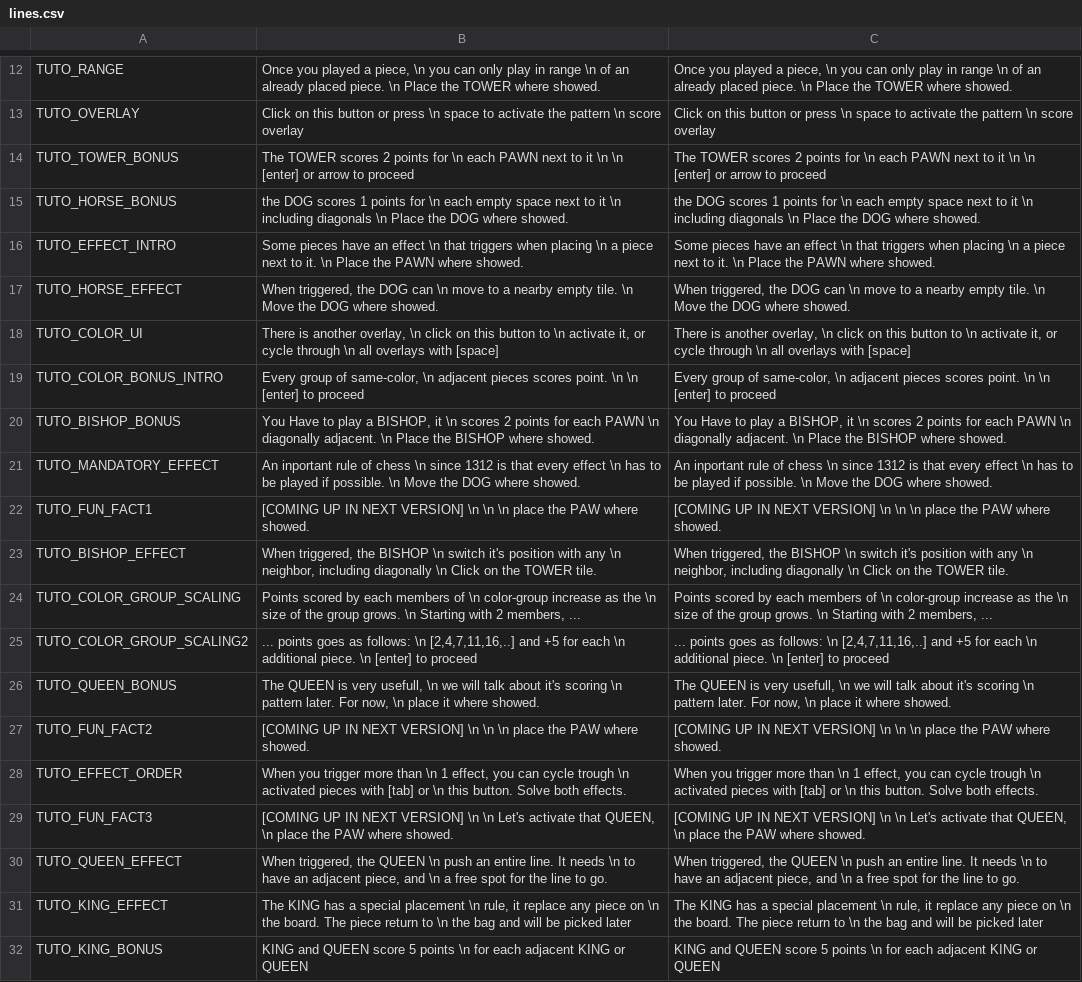
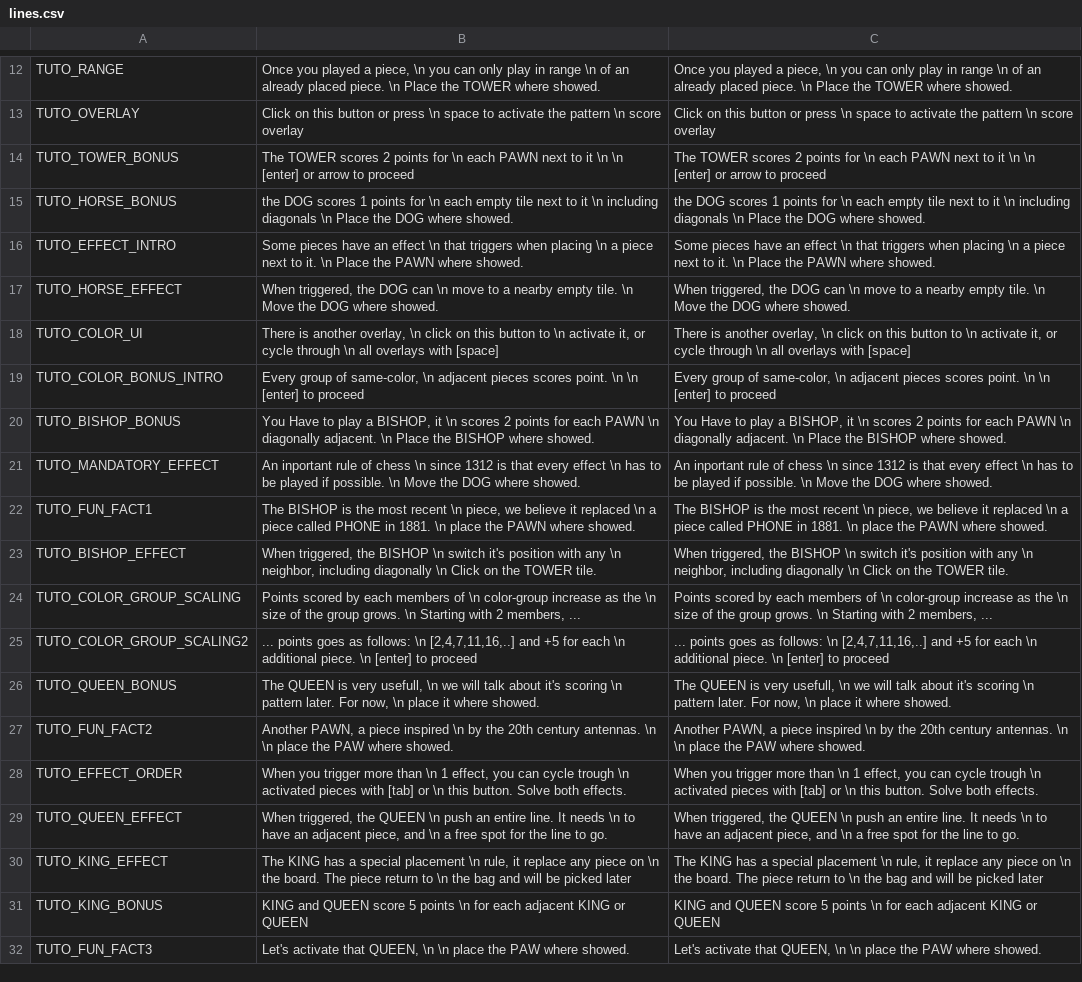
Before and after one commit to GuiWong/Chess2312, a CSV file: localisation/lines.csv, drawn as a sheet; only a part is shown, gaps mark what is left out.

```diff
--- a/localisation/lines.csv
+++ b/localisation/lines.csv
@@ -14,3 +14,3 @@ TUTO_OVERLAY,Click on this button or press \n space to activate the pattern \n s
 TUTO_TOWER_BONUS,The TOWER scores 2 points for \n each PAWN next to it \n  \n [enter] or arrow to proceed,The TOWER scores 2 points for \n each PAWN next to it \n  \n [enter] or arrow to proceed
-TUTO_HORSE_BONUS,the DOG scores 1 points for \n each empty space next to it \n including diagonals \n Place the DOG where showed.,the DOG scores 1 points for \n each empty space next to it \n including diagonals \n Place the DOG where showed.
+TUTO_HORSE_BONUS,the DOG scores 1 points for \n each empty tile next to it \n including diagonals \n Place the DOG where showed.,the DOG scores 1 points for \n each empty tile next to it \n including diagonals \n Place the DOG where showed.
 TUTO_EFFECT_INTRO,Some pieces have an effect \n that triggers when placing \n a piece next to it. \n Place the PAWN where showed.,Some pieces have an effect \n that triggers when placing \n a piece next to it. \n Place the PAWN where showed.
@@ -21,3 +21,3 @@ TUTO_BISHOP_BONUS,"You Have to play a BISHOP, it \n scores 2 points for each PAW
 TUTO_MANDATORY_EFFECT,An inportant rule of chess \n since 1312 is that every effect \n has to be played if possible. \n Move the DOG where showed.,An inportant rule of chess \n since 1312 is that every effect \n has to be played if possible. \n Move the DOG where showed.
-TUTO_FUN_FACT1,[COMING UP IN NEXT VERSION] \n  \n  \n place the PAW where showed.,[COMING UP IN NEXT VERSION] \n  \n  \n place the PAW where showed.
+TUTO_FUN_FACT1,"The BISHOP is the most recent \n piece, we believe it replaced \n a piece called PHONE in 1881. \n place the PAWN where showed.","The BISHOP is the most recent \n piece, we believe it replaced \n a piece called PHONE in 1881. \n place the PAWN where showed."
 TUTO_BISHOP_EFFECT,"When triggered, the BISHOP \n switch it's position with any \n neighbor, including diagonally \n Click on the TOWER tile.","When triggered, the BISHOP \n switch it's position with any \n neighbor, including diagonally \n Click on the TOWER tile."
@@ -26,5 +26,4 @@ TUTO_COLOR_GROUP_SCALING2,"...  points goes as follows: \n [2,4,7,11,16,..] and
 TUTO_QUEEN_BONUS,"The QUEEN is very usefull, \n we will talk about it's scoring \n pattern later. For now, \n place it where showed.","The QUEEN is very usefull, \n we will talk about it's scoring \n pattern later. For now, \n place it where showed."
-TUTO_FUN_FACT2,[COMING UP IN NEXT VERSION] \n  \n  \n place the PAW where showed.,[COMING UP IN NEXT VERSION] \n  \n  \n place the PAW where showed.
+TUTO_FUN_FACT2,"Another PAWN, a piece inspired \n by the 20th century antennas. \n  \n place the PAW where showed.","Another PAWN, a piece inspired \n by the 20th century antennas. \n  \n place the PAW where showed."
 TUTO_EFFECT_ORDER,"When you trigger more than \n 1 effect, you can cycle trough \n activated pieces with [tab] or \n this button. Solve both effects.","When you trigger more than \n 1 effect, you can cycle trough \n activated pieces with [tab] or \n this button. Solve both effects."
-TUTO_FUN_FACT3,"[COMING UP IN NEXT VERSION] \n  \n Let's activate that QUEEN, \n place the PAW where showed.","[COMING UP IN NEXT VERSION] \n  \n Let's activate that QUEEN, \n place the PAW where showed."
 TUTO_QUEEN_EFFECT,"When triggered, the QUEEN \n push an entire line. It needs \n to have an adjacent piece, and \n a free spot for the line to go.","When triggered, the QUEEN \n push an entire line. It needs \n to have an adjacent piece, and \n a free spot for the line to go."
@@ -32 +31,2 @@ TUTO_KING_EFFECT,"The KING has a special placement \n rule, it replace any piece
 TUTO_KING_BONUS,KING and QUEEN score 5 points  \n for each adjacent KING or QUEEN ,KING and QUEEN score 5 points  \n for each adjacent KING or QUEEN
+TUTO_FUN_FACT3,"Let's activate that QUEEN, \n \n place the PAW where showed.","Let's activate that QUEEN, \n \n place the PAW where showed."
```
Also changed, not shown: 23 other files.
